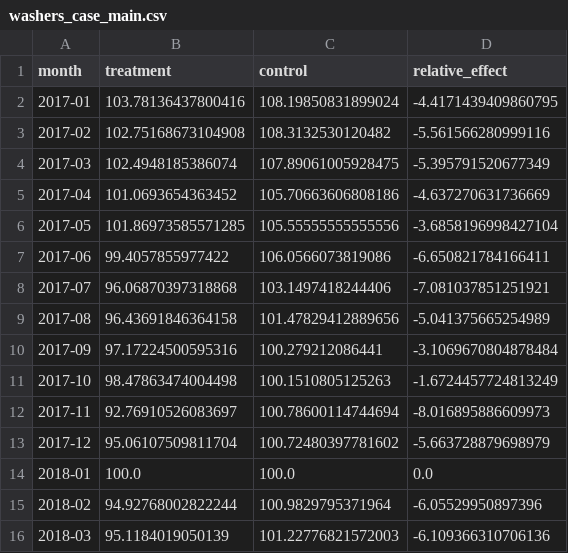
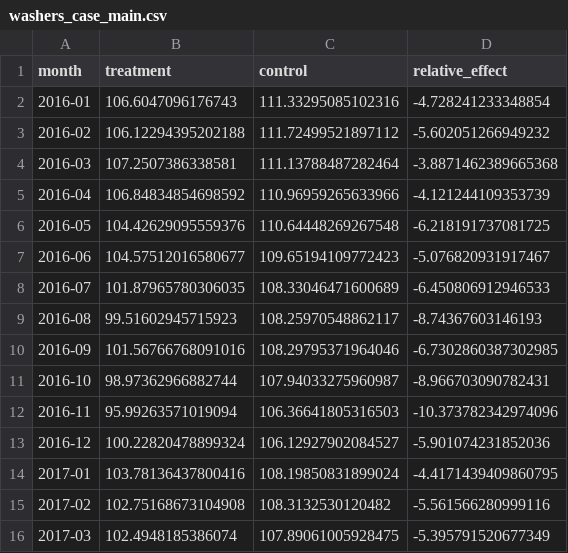
Before and after one commit to haydenstoltz/tariff-tracker, a CSV file: site/data/csv/washers_case_main.csv, drawn as a sheet; only a part is shown; the shorter side is filled out with more unchanged rows.

```diff
--- a/site/data/csv/washers_case_main.csv
+++ b/site/data/csv/washers_case_main.csv
@@ -1,2 +1,14 @@
 month,treatment,control,relative_effect
+2016-01,106.6047096176743,111.33295085102316,-4.728241233348854
+2016-02,106.12294395202188,111.72499521897112,-5.602051266949232
+2016-03,107.2507386338581,111.13788487282464,-3.8871462389665368
+2016-04,106.84834854698592,110.96959265633966,-4.121244109353739
+2016-05,104.42629095559376,110.64448269267548,-6.218191737081725
+2016-06,104.57512016580677,109.65194109772423,-5.076820931917467
+2016-07,101.87965780306035,108.33046471600689,-6.450806912946533
+2016-08,99.51602945715923,108.25970548862117,-8.74367603146193
+2016-09,101.56766768091016,108.29795371964046,-6.7302860387302985
+2016-10,98.97362966882744,107.94033275960987,-8.966703090782431
+2016-11,95.99263571019094,106.36641805316503,-10.373782342974096
+2016-12,100.22820478899324,106.12927902084527,-5.901074231852036
 2017-01,103.78136437800416,108.19850831899024,-4.4171439409860795
```
Also changed, not shown: data/metadata/product_case_studies.csv, data/metadata/site_cases.csv, 17 other files.
